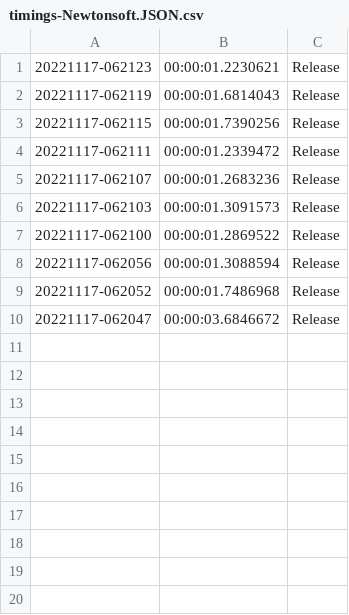
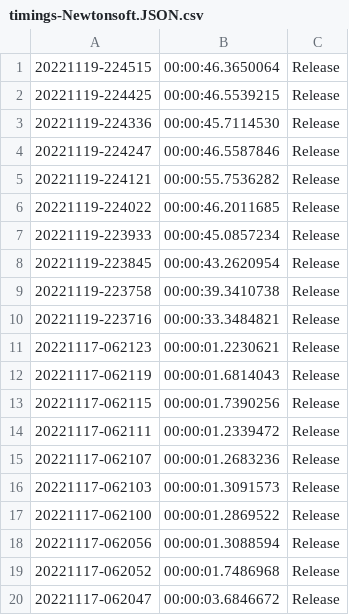
Before and after one commit to moljac/HolisticWare.Xamarin.Tools.Bindings.XamarinAndroid.FassBinderMeister, a CSV file: samples/console/apps/project-references/timings-Newtonsoft.JSON.csv, drawn as a sheet; the diff names each change by its address in the sheet, - before the commit and + after, or states it on an @@ line.

```diff
--- a/samples/console/apps/project-references/timings-Newtonsoft.JSON.csv
+++ b/samples/console/apps/project-references/timings-Newtonsoft.JSON.csv
+row 1: 20221119-224515 | 00:00:46.3650064 | Release
+row 2: 20221119-224425 | 00:00:46.5539215 | Release
+row 3: 20221119-224336 | 00:00:45.7114530 | Release
+row 4: 20221119-224247 | 00:00:46.5587846 | Release
+row 5: 20221119-224121 | 00:00:55.7536282 | Release
+row 6: 20221119-224022 | 00:00:46.2011685 | Release
+row 7: 20221119-223933 | 00:00:45.0857234 | Release
+row 8: 20221119-223845 | 00:00:43.2620954 | Release
+row 9: 20221119-223758 | 00:00:39.3410738 | Release
+row 10: 20221119-223716 | 00:00:33.3484821 | Release
```
Also changed, not shown: samples/console/apps/project-references/timings-Jil.csv, samples/console/apps/project-references/timings-SpanJson.csv, 1 other file.
